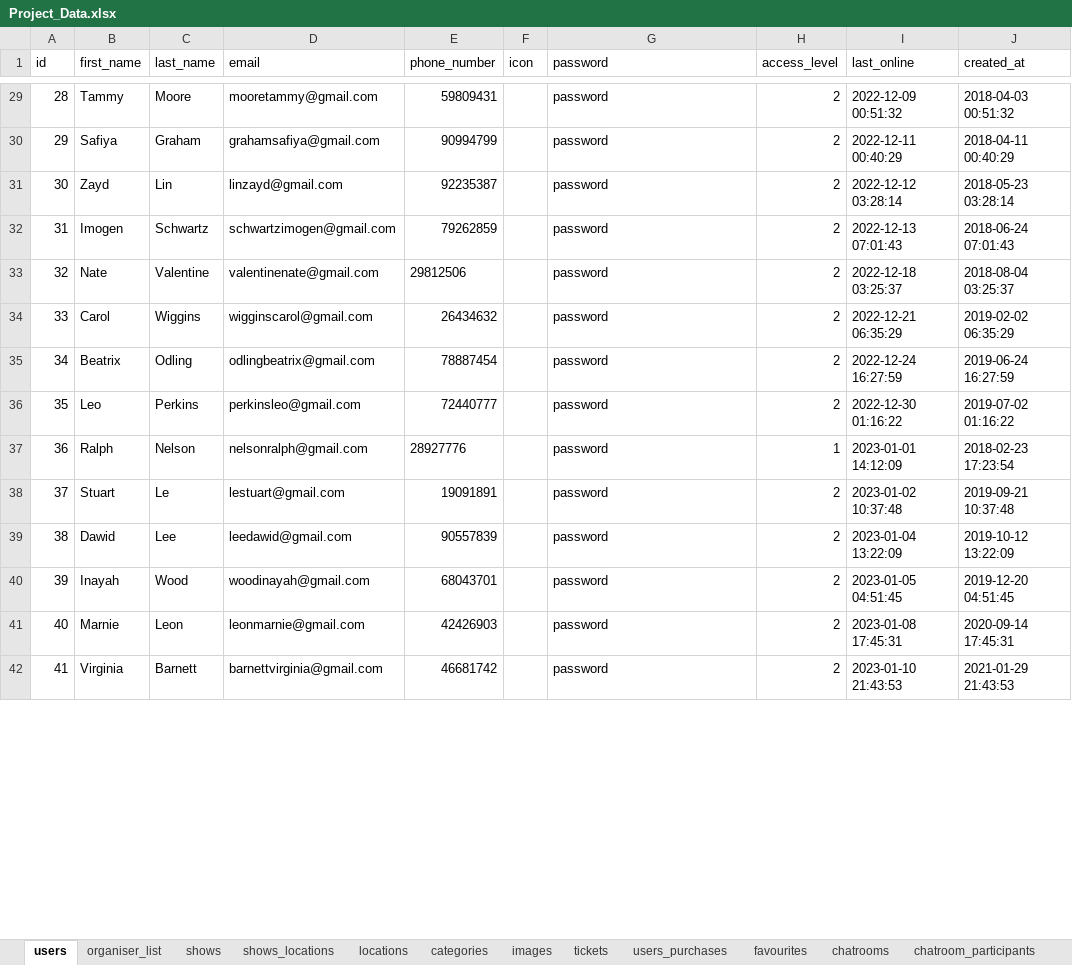
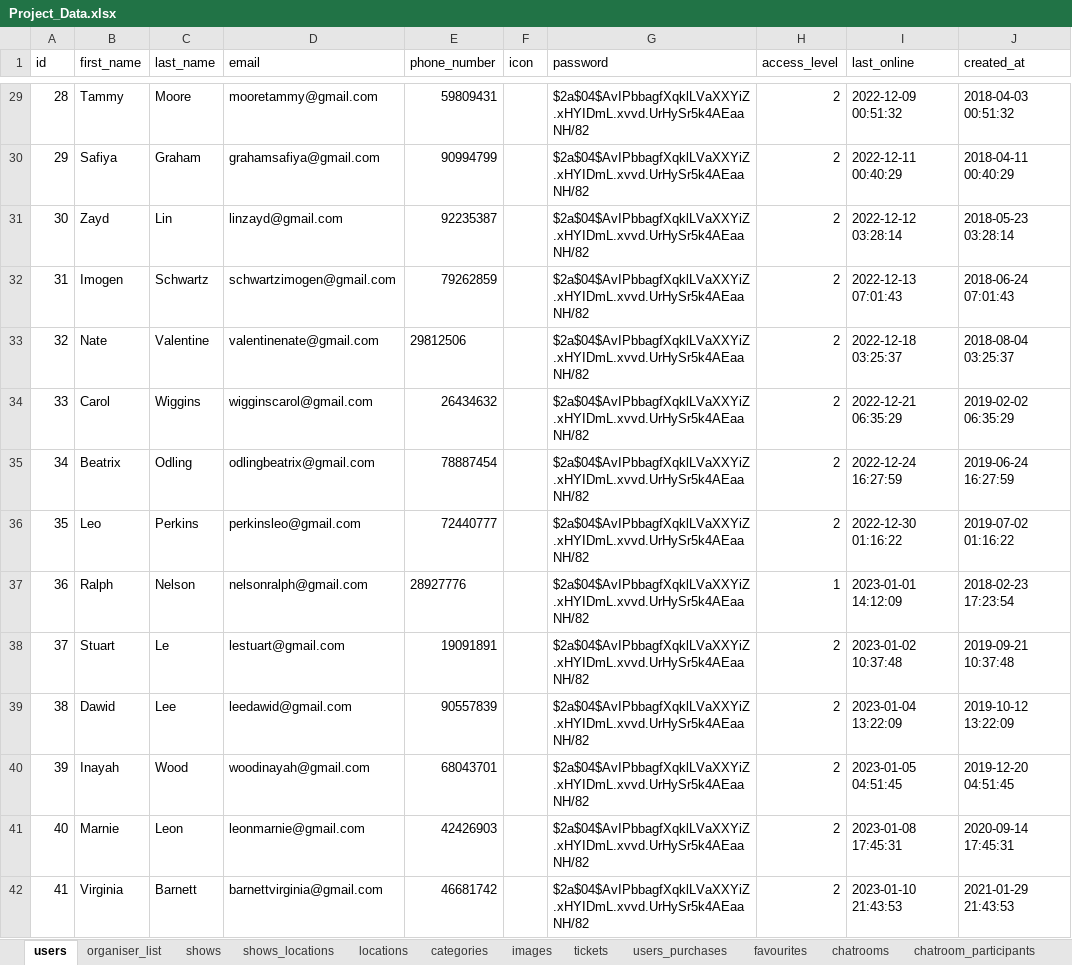
Before and after one commit to GeoffreyLuk/WSP012_Project2, an Excel workbook: database/Project_Data.xlsx, sheet users, drawn as a sheet; only a part is shown, gaps mark what is left out; values as stored, in another font and other column widths than the file's, no borders; the diff covers the shown part only; the diff names each change by its address in the sheet, - before the commit and + after, or states it on an @@ line.

```diff
--- a/database/Project_Data.xlsx (sheet users)
+++ b/database/Project_Data.xlsx (sheet users)
-G29:G42 (password): password
+G29:G42 (password): $2a$04$AvIPbbagfXqklLVaXXYiZ.xHYIDmL.xvvd.UrHySr5k4AEaaNH/82
```
Also changed, not shown: 86 edited cells and cell formats elsewhere in this sheet, 5 other files.
